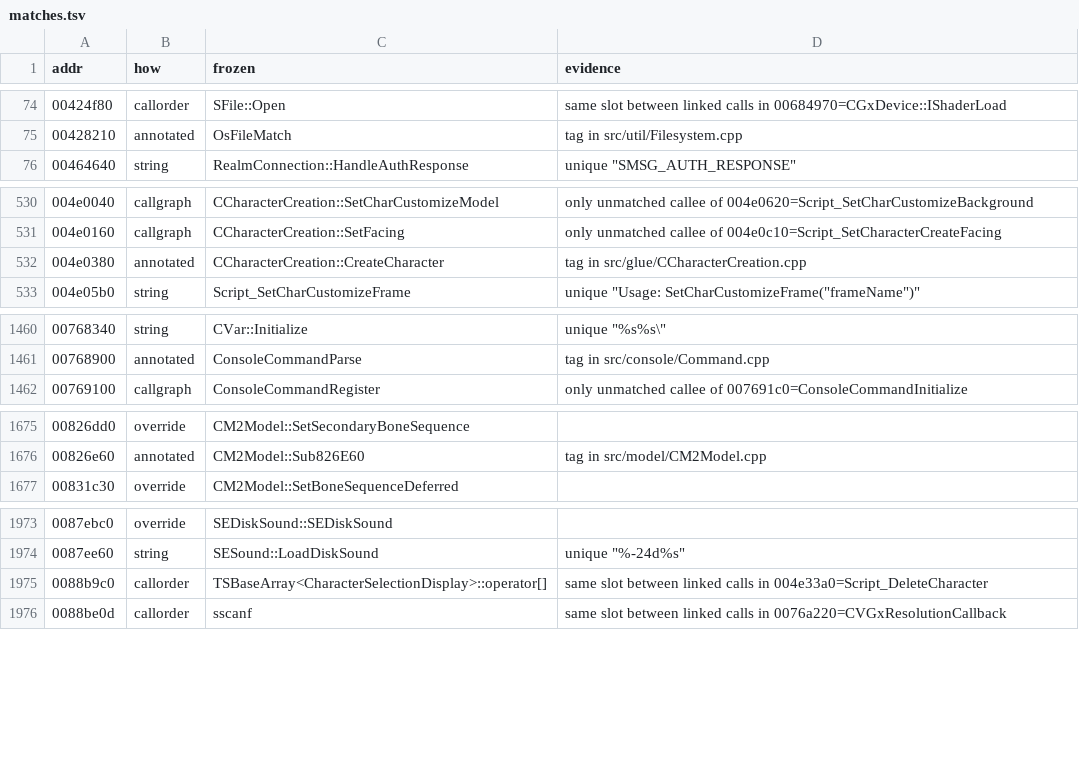
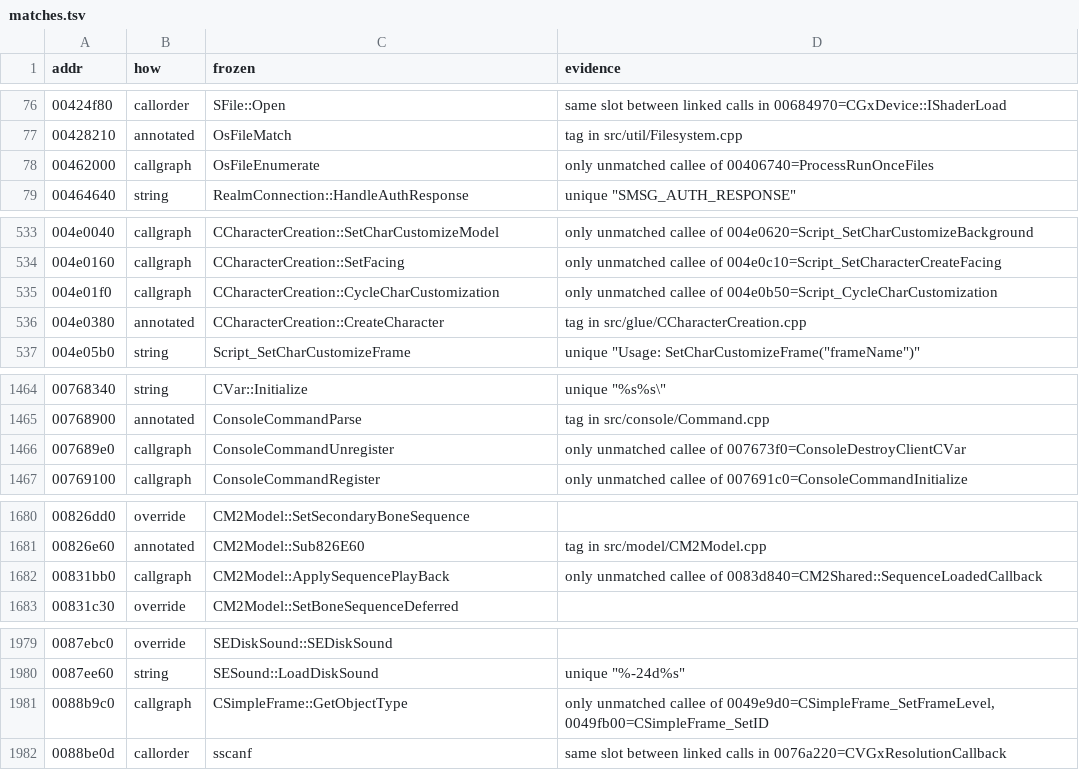
Before and after one commit to zeruth/FrozenClient, a TSV file: tools/recomp/data/matches.tsv, drawn as a sheet; only a part is shown, gaps mark what is left out; the diff covers the shown part only.

```diff
--- a/tools/recomp/data/matches.tsv
+++ b/tools/recomp/data/matches.tsv
@@ -75,2 +77,3 @@ addr	how	frozen	evidence
 00428210	annotated	OsFileMatch	tag in src/util/Filesystem.cpp
+00462000	callgraph	OsFileEnumerate	only unmatched callee of 00406740=ProcessRunOnceFiles
 00464640	string	RealmConnection::HandleAuthResponse	unique "SMSG_AUTH_RESPONSE"
@@ -531,2 +534,3 @@ addr	how	frozen	evidence
 004e0160	callgraph	CCharacterCreation::SetFacing	only unmatched callee of 004e0c10=Script_SetCharacterCreateFacing
+004e01f0	callgraph	CCharacterCreation::CycleCharCustomization	only unmatched callee of 004e0b50=Script_CycleCharCustomization
 004e0380	annotated	CCharacterCreation::CreateCharacter	tag in src/glue/CCharacterCreation.cpp
@@ -1461,2 +1465,3 @@ addr	how	frozen	evidence
 00768900	annotated	ConsoleCommandParse	tag in src/console/Command.cpp
+007689e0	callgraph	ConsoleCommandUnregister	only unmatched callee of 007673f0=ConsoleDestroyClientCVar
 00769100	callgraph	ConsoleCommandRegister	only unmatched callee of 007691c0=ConsoleCommandInitialize
@@ -1676,2 +1681,3 @@ addr	how	frozen	evidence
 00826e60	annotated	CM2Model::Sub826E60	tag in src/model/CM2Model.cpp
+00831bb0	callgraph	CM2Model::ApplySequencePlayBack	only unmatched callee of 0083d840=CM2Shared::SequenceLoadedCallback
 00831c30	override	CM2Model::SetBoneSequenceDeferred	
@@ -1974,3 +1980,3 @@ addr	how	frozen	evidence
 0087ee60	string	SESound::LoadDiskSound	unique "%-24d%s"
-0088b9c0	callorder	TSBaseArray<CharacterSelectionDisplay>::operator[]	same slot between linked calls in 004e33a0=Script_DeleteCharacter
+0088b9c0	callgraph	CSimpleFrame::GetObjectType	only unmatched callee of 0049e9d0=CSimpleFrame_SetFrameLevel, 0049fb00=CSimpleFrame_SetID
 0088be0d	callorder	sscanf	same slot between linked calls in 0076a220=CVGxResolutionCallback
```
Also changed, not shown: 7 added rows, 1 removed row and 22 edited cells elsewhere in this file, 6 other files.
